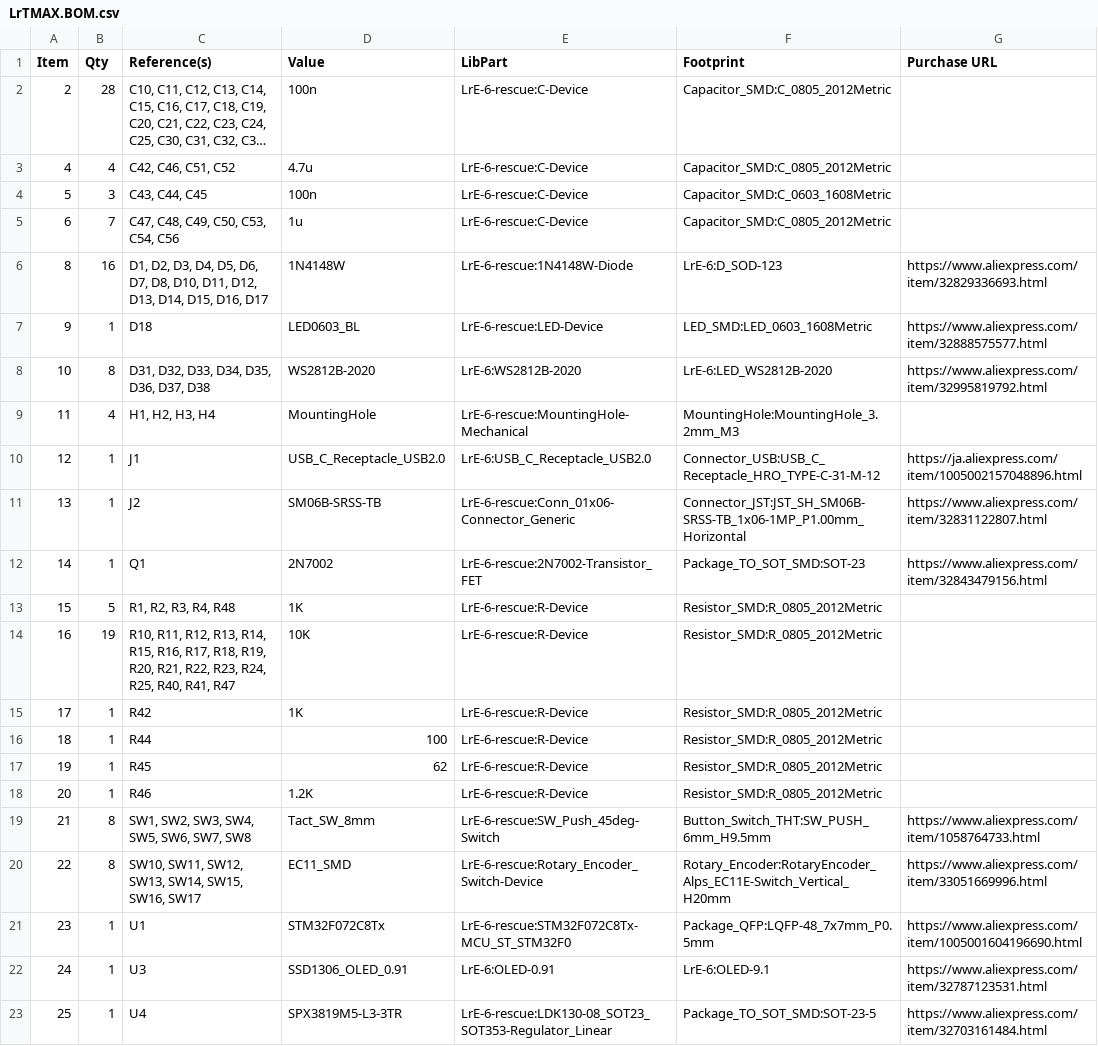
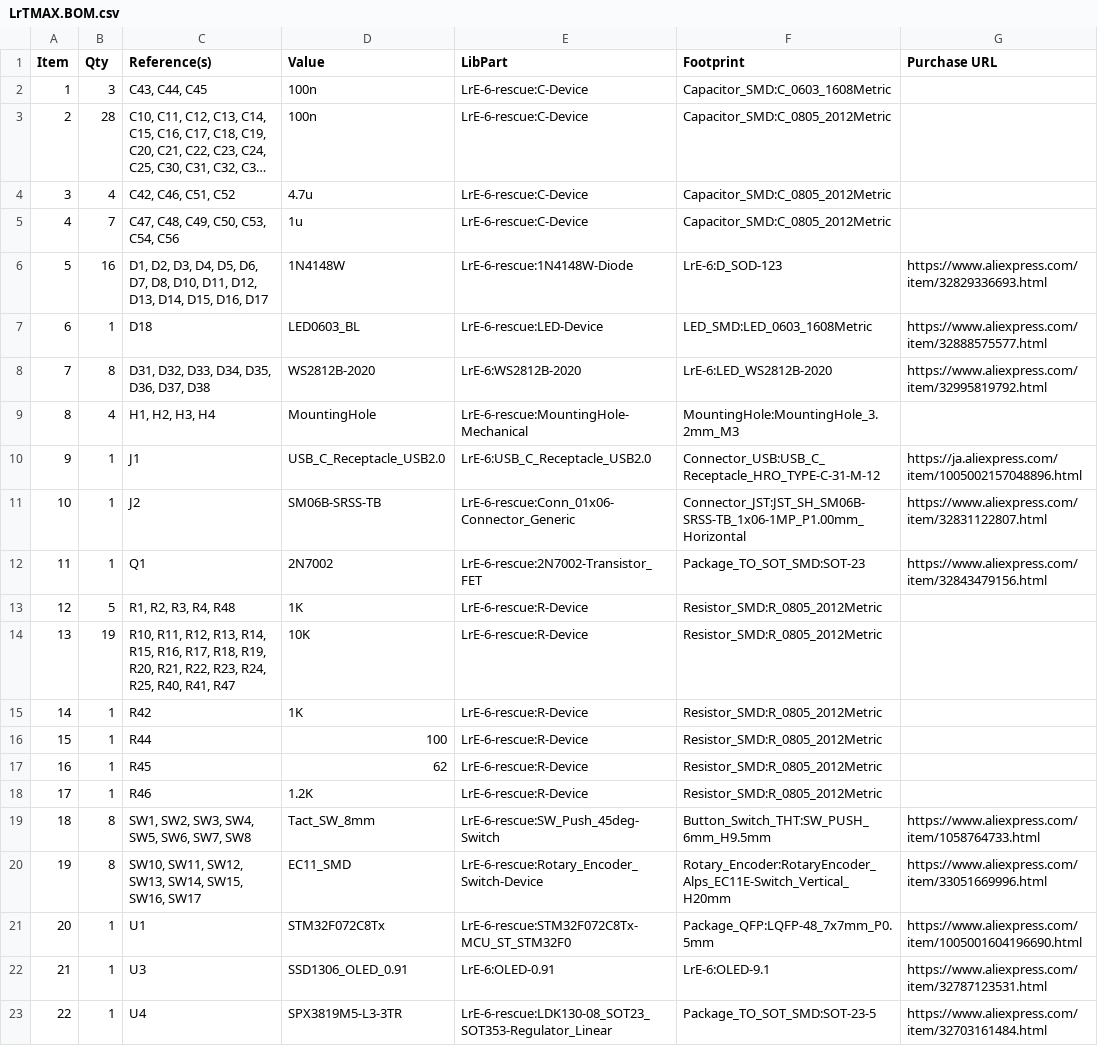
Before and after one commit to remov-b4-flight/LrTMAX.4lpb, a CSV file: LrTMAX.BOM.csv, drawn as a sheet; long unchanged cells end in …; removed rows and columns are numbered as before the commit, all else as after; the diff names each change by its address in the sheet, - before the commit and + after, or states it on an @@ line.

```diff
--- a/LrTMAX.BOM.csv
+++ b/LrTMAX.BOM.csv
+row 2: 1 | 3 | C43, C44, C45 | 100n | LrE-6-rescue:C-Device | Capacitor_SMD:C_0603_1608Metric
-A4 (Item): 4
+A4 (Item): 3
-row 4: 5 | 3 | C43, C44, C45 | 100n | LrE-6-rescue:C-Device | Capacitor_SMD:C_0603_1608Metric
-A5 (Item): 6
+A5 (Item): 4
-A6 (Item): 8
+A6 (Item): 5
-A7 (Item): 9
+A7 (Item): 6
-A8 (Item): 10
+A8 (Item): 7
-A9 (Item): 11
+A9 (Item): 8
-A10 (Item): 12
+A10 (Item): 9
-A11 (Item): 13
+A11 (Item): 10
-A12 (Item): 14
+A12 (Item): 11
-A13 (Item): 15
+A13 (Item): 12
-A14 (Item): 16
+A14 (Item): 13
-A15 (Item): 17
+A15 (Item): 14
-A16 (Item): 18
+A16 (Item): 15
-A17 (Item): 19
+A17 (Item): 16
-A18 (Item): 20
+A18 (Item): 17
-A19 (Item): 21
+A19 (Item): 18
-A20 (Item): 22
+A20 (Item): 19
-A21 (Item): 23
+A21 (Item): 20
-A22 (Item): 24
+A22 (Item): 21
-A23 (Item): 25
+A23 (Item): 22
```
Also changed, not shown: 3 other files.
